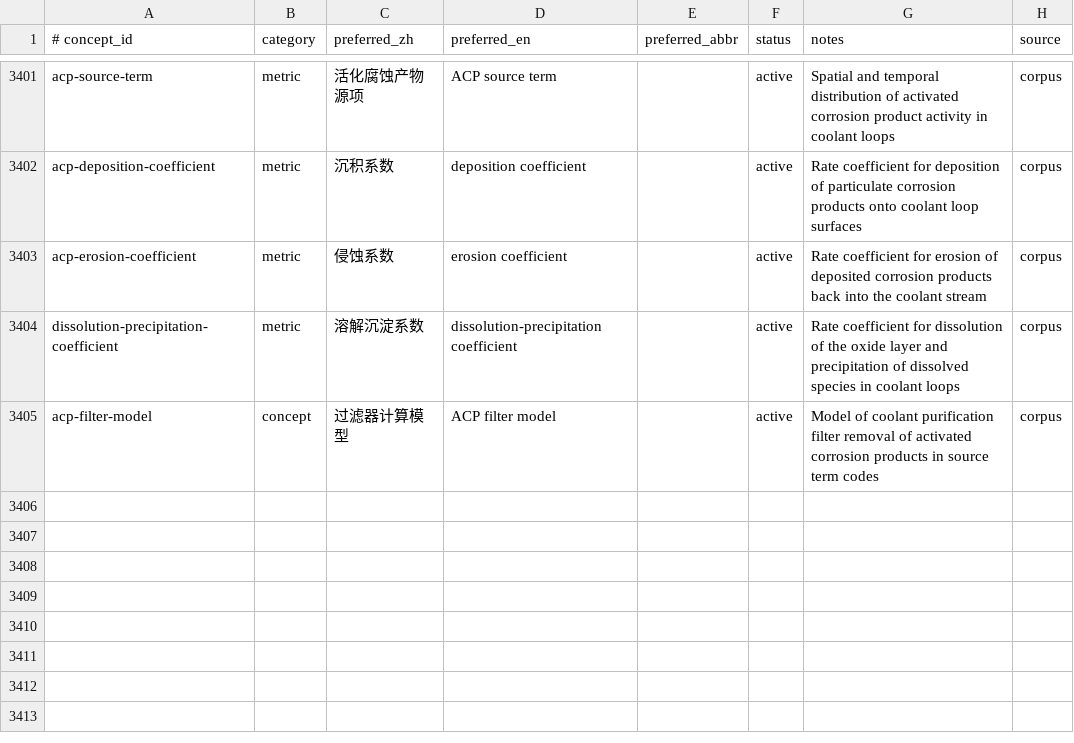
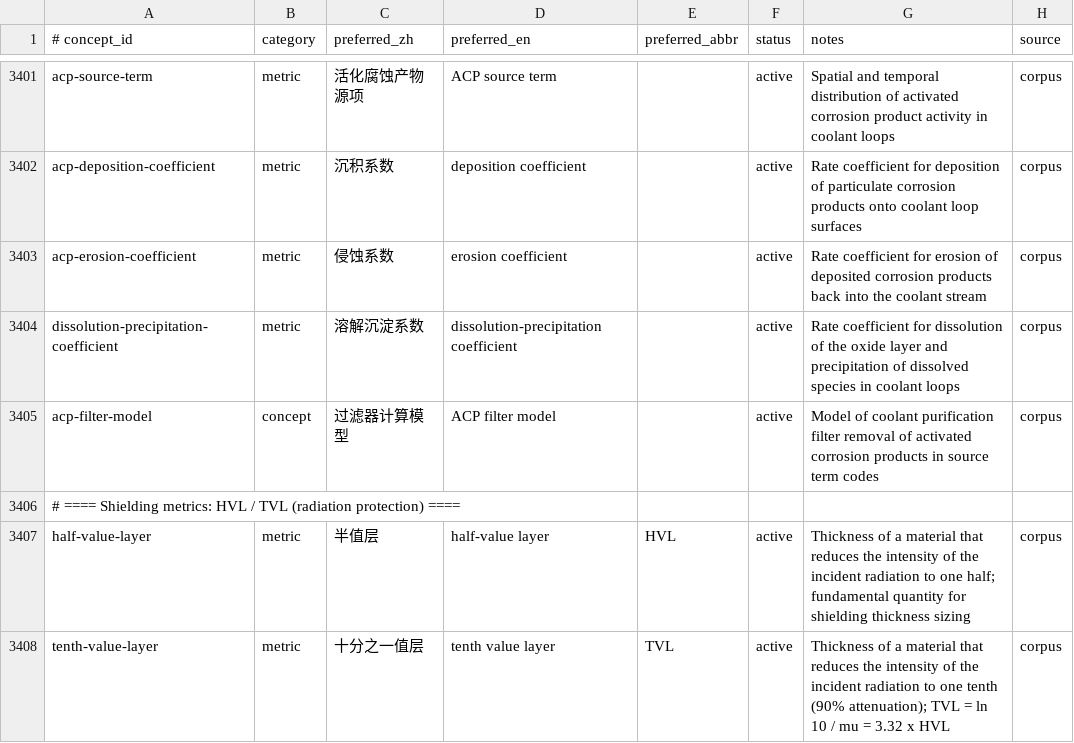
Before and after one commit to zxkjack123/fusion-terms, a TSV file: terms/registry/concepts.tsv, drawn as a sheet; only a part is shown, gaps mark what is left out; the diff names each change by its address in the sheet, - before the commit and + after, or states it on an @@ line.

Commit message:
feat(registry): add half-value-layer / tenth-value-layer shielding metrics #T-4944
Closes the last 2 concepts of the expand-terminology-coverage plan (220 listed,
2 were missing): half-value-layer (半值层, HVL) and tenth-value-layer
(十分之一值层, TVL).

- concepts.tsv: 2 metric rows (source=corpus, matching the shielding-domain set)
- aliases.tsv: 12 rows (preferred zh/en, abbr, hyphen-less token form, synonym
  phrases) — alias uniqueness re-checked, all 12 were free
- evidence.tsv: 2 traceable Wikipedia rows (Half-value layer page, HTTP 200,
  verbatim quotes; no internal:TODO placeholders)
- definitions.tsv: 4 rows (en+zh for each concept, bilingual retrofit convention)
- allowlist_zh/en.txt: HVL/TVL added to the IME wordlist inputs (EN entries must
  be whitespace-free tokens per build_terms contract, hence the hyphenated form)
- artifacts/translation_dict.json: regenerated (en2zh + zh2en mappings for both)

Gates: validate_registry 3076 concepts / 10249 aliases / 3168 evidence / 6132
definitions; pytest 159 passed; ruff 0.17.2 lint+format clean.

```diff
--- a/terms/registry/concepts.tsv
+++ b/terms/registry/concepts.tsv
+row 3406: # ==== Shielding metrics: HVL / TVL (radiation protection) ====
+row 3407: half-value-layer | metric | 半值层 | half-value layer | HVL | active | Thickness of a material that reduces the intensity of the incident radiation to one half; fundamental quantity for shielding thickness sizing | corpus
+row 3408: tenth-value-layer | metric | 十分之一值层 | tenth value layer | TVL | active | Thickness of a material that reduces the intensity of the incident radiation to one tenth (90% attenuation); TVL = ln 10 / mu = 3.32 x HVL | corpus
```
Also changed, not shown: terms/registry/aliases.tsv, terms/registry/evidence.tsv, 4 other files.
